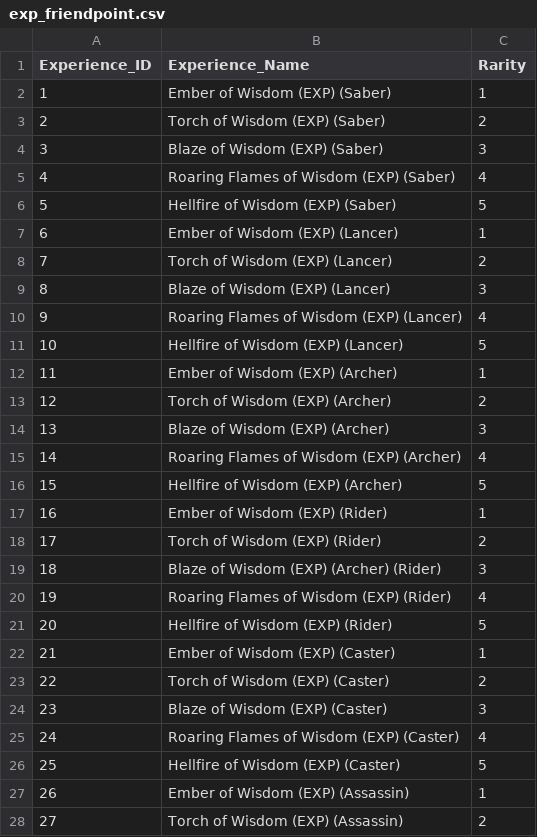
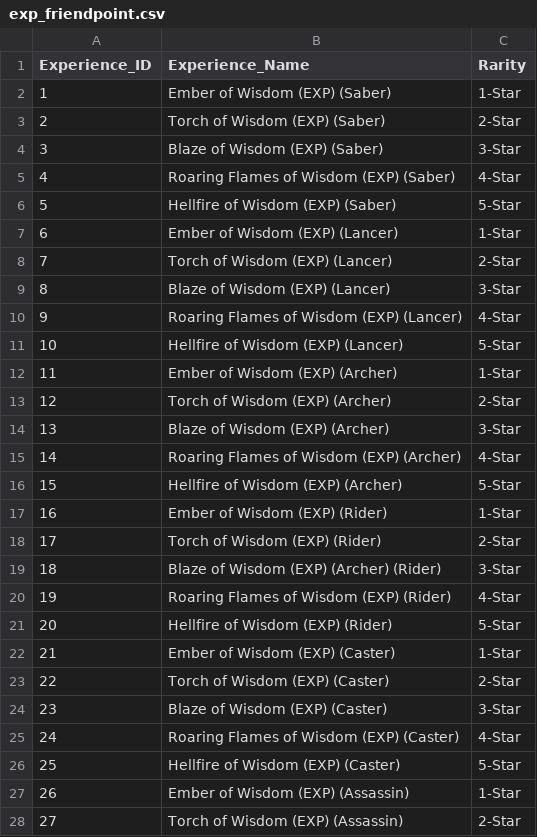
Before and after one commit to biggies-desu/FateGacha, a CSV file: csv/FinishedData/exp_friendpoint.csv, drawn as a sheet; only a part is shown; the diff covers the shown part only.

Commit message:
reworking data

```diff
--- a/csv/FinishedData/exp_friendpoint.csv
+++ b/csv/FinishedData/exp_friendpoint.csv
@@ -1,28 +1,28 @@
 Experience_ID,Experience_Name,Rarity
-1,Ember of Wisdom (EXP) (Saber),1
-2,Torch of Wisdom (EXP) (Saber),2
-3,Blaze of Wisdom (EXP) (Saber),3
-4,Roaring Flames of Wisdom (EXP) (Saber),4
-5,Hellfire of Wisdom (EXP) (Saber),5
-6,Ember of Wisdom (EXP) (Lancer),1
-7,Torch of Wisdom (EXP) (Lancer),2
-8,Blaze of Wisdom (EXP) (Lancer),3
-9,Roaring Flames of Wisdom (EXP) (Lancer),4
-10,Hellfire of Wisdom (EXP) (Lancer),5
-11,Ember of Wisdom (EXP) (Archer),1
-12,Torch of Wisdom (EXP) (Archer),2
-13,Blaze of Wisdom (EXP) (Archer),3
-14,Roaring Flames of Wisdom (EXP) (Archer),4
-15,Hellfire of Wisdom (EXP) (Archer),5
-16,Ember of Wisdom (EXP) (Rider),1
-17,Torch of Wisdom (EXP) (Rider),2
-18,Blaze of Wisdom (EXP) (Archer) (Rider),3
-19,Roaring Flames of Wisdom (EXP) (Rider),4
-20,Hellfire of Wisdom (EXP) (Rider),5
-21,Ember of Wisdom (EXP) (Caster),1
-22,Torch of Wisdom (EXP) (Caster),2
-23,Blaze of Wisdom (EXP) (Caster),3
-24,Roaring Flames of Wisdom (EXP) (Caster),4
-25,Hellfire of Wisdom (EXP) (Caster),5
-26,Ember of Wisdom (EXP) (Assassin),1
-27,Torch of Wisdom (EXP) (Assassin),2
+1,Ember of Wisdom (EXP) (Saber),1-Star
+2,Torch of Wisdom (EXP) (Saber),2-Star
+3,Blaze of Wisdom (EXP) (Saber),3-Star
+4,Roaring Flames of Wisdom (EXP) (Saber),4-Star
+5,Hellfire of Wisdom (EXP) (Saber),5-Star
+6,Ember of Wisdom (EXP) (Lancer),1-Star
+7,Torch of Wisdom (EXP) (Lancer),2-Star
+8,Blaze of Wisdom (EXP) (Lancer),3-Star
+9,Roaring Flames of Wisdom (EXP) (Lancer),4-Star
+10,Hellfire of Wisdom (EXP) (Lancer),5-Star
+11,Ember of Wisdom (EXP) (Archer),1-Star
+12,Torch of Wisdom (EXP) (Archer),2-Star
+13,Blaze of Wisdom (EXP) (Archer),3-Star
+14,Roaring Flames of Wisdom (EXP) (Archer),4-Star
+15,Hellfire of Wisdom (EXP) (Archer),5-Star
+16,Ember of Wisdom (EXP) (Rider),1-Star
+17,Torch of Wisdom (EXP) (Rider),2-Star
+18,Blaze of Wisdom (EXP) (Archer) (Rider),3-Star
+19,Roaring Flames of Wisdom (EXP) (Rider),4-Star
+20,Hellfire of Wisdom (EXP) (Rider),5-Star
+21,Ember of Wisdom (EXP) (Caster),1-Star
+22,Torch of Wisdom (EXP) (Caster),2-Star
+23,Blaze of Wisdom (EXP) (Caster),3-Star
+24,Roaring Flames of Wisdom (EXP) (Caster),4-Star
+25,Hellfire of Wisdom (EXP) (Caster),5-Star
+26,Ember of Wisdom (EXP) (Assassin),1-Star
+27,Torch of Wisdom (EXP) (Assassin),2-Star
```
Also changed, not shown: 13 edited cells elsewhere in this file, 5 other files.
